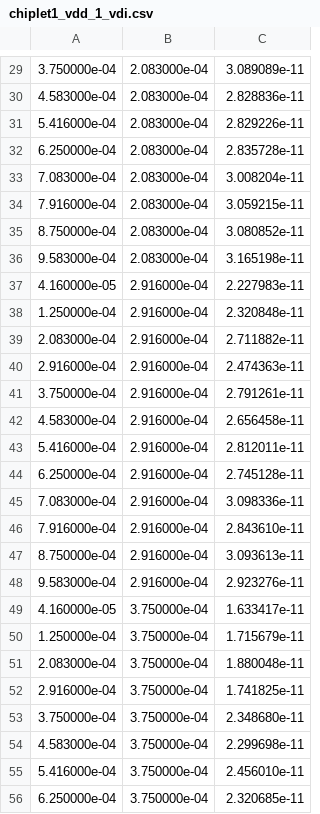
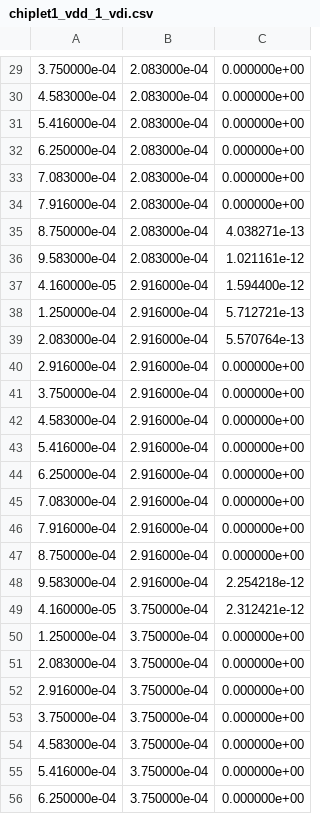
Before and after one commit to llshao/decap_rl, a CSV file: chiplet1_vdd_1_vdi.csv, drawn as a sheet; only a part is shown, gaps mark what is left out; the diff covers the shown part only.

```diff
--- a/chiplet1_vdd_1_vdi.csv
+++ b/chiplet1_vdd_1_vdi.csv
@@ -29,28 +29,28 @@
-3.750000e-04	2.083000e-04	3.089089e-11
-4.583000e-04	2.083000e-04	2.828836e-11
-5.416000e-04	2.083000e-04	2.829226e-11
-6.250000e-04	2.083000e-04	2.835728e-11
-7.083000e-04	2.083000e-04	3.008204e-11
-7.916000e-04	2.083000e-04	3.059215e-11
-8.750000e-04	2.083000e-04	3.080852e-11
-9.583000e-04	2.083000e-04	3.165198e-11
-4.160000e-05	2.916000e-04	2.227983e-11
-1.250000e-04	2.916000e-04	2.320848e-11
-2.083000e-04	2.916000e-04	2.711882e-11
-2.916000e-04	2.916000e-04	2.474363e-11
-3.750000e-04	2.916000e-04	2.791261e-11
-4.583000e-04	2.916000e-04	2.656458e-11
-5.416000e-04	2.916000e-04	2.812011e-11
-6.250000e-04	2.916000e-04	2.745128e-11
-7.083000e-04	2.916000e-04	3.098336e-11
-7.916000e-04	2.916000e-04	2.843610e-11
-8.750000e-04	2.916000e-04	3.093613e-11
-9.583000e-04	2.916000e-04	2.923276e-11
-4.160000e-05	3.750000e-04	1.633417e-11
-1.250000e-04	3.750000e-04	1.715679e-11
-2.083000e-04	3.750000e-04	1.880048e-11
-2.916000e-04	3.750000e-04	1.741825e-11
-3.750000e-04	3.750000e-04	2.348680e-11
-4.583000e-04	3.750000e-04	2.299698e-11
-5.416000e-04	3.750000e-04	2.456010e-11
-6.250000e-04	3.750000e-04	2.320685e-11
+3.750000e-04	2.083000e-04	0.000000e+00
+4.583000e-04	2.083000e-04	0.000000e+00
+5.416000e-04	2.083000e-04	0.000000e+00
+6.250000e-04	2.083000e-04	0.000000e+00
+7.083000e-04	2.083000e-04	0.000000e+00
+7.916000e-04	2.083000e-04	0.000000e+00
+8.750000e-04	2.083000e-04	4.038271e-13
+9.583000e-04	2.083000e-04	1.021161e-12
+4.160000e-05	2.916000e-04	1.594400e-12
+1.250000e-04	2.916000e-04	5.712721e-13
+2.083000e-04	2.916000e-04	5.570764e-13
+2.916000e-04	2.916000e-04	0.000000e+00
+3.750000e-04	2.916000e-04	0.000000e+00
+4.583000e-04	2.916000e-04	0.000000e+00
+5.416000e-04	2.916000e-04	0.000000e+00
+6.250000e-04	2.916000e-04	0.000000e+00
+7.083000e-04	2.916000e-04	0.000000e+00
+7.916000e-04	2.916000e-04	0.000000e+00
+8.750000e-04	2.916000e-04	0.000000e+00
+9.583000e-04	2.916000e-04	2.254218e-12
+4.160000e-05	3.750000e-04	2.312421e-12
+1.250000e-04	3.750000e-04	0.000000e+00
+2.083000e-04	3.750000e-04	0.000000e+00
+2.916000e-04	3.750000e-04	0.000000e+00
+3.750000e-04	3.750000e-04	0.000000e+00
+4.583000e-04	3.750000e-04	0.000000e+00
+5.416000e-04	3.750000e-04	0.000000e+00
+6.250000e-04	3.750000e-04	0.000000e+00
```
Also changed, not shown: 116 edited cells elsewhere in this file, interposer1_vdd_vdi.csv, 5 other files.
